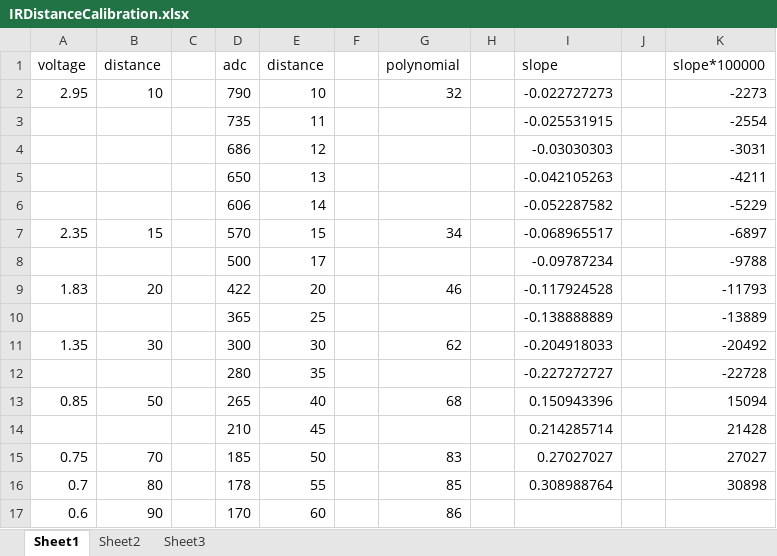
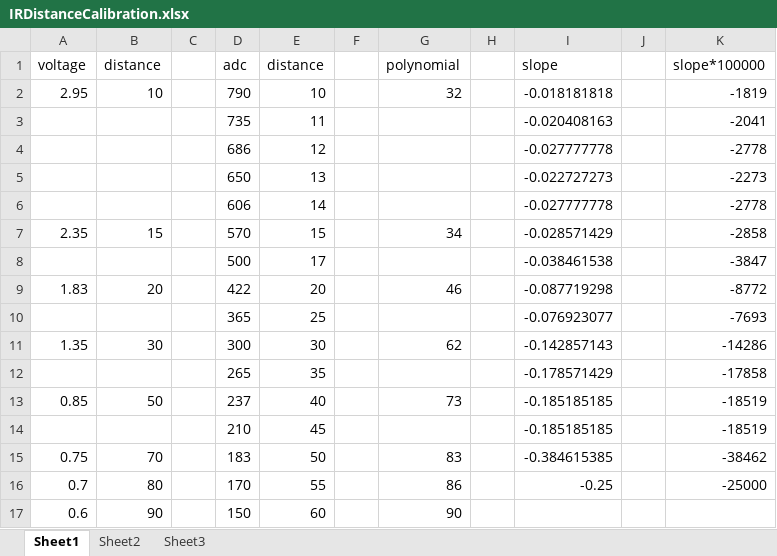
Before and after one commit to oujoshua/445M, an Excel workbook: IRDistanceCalibration.xlsx, sheet Sheet1, drawn as a sheet; values as stored, in another font and other column widths than the file's, no borders; charts and pictures not drawn; removed rows and columns are numbered as before the commit, all else as after; the diff names each change by its address in the sheet, - before the commit and + after, or states it on an @@ line.

Commit message:
More IR calibration, Std deviation, etc

```diff
--- a/IRDistanceCalibration.xlsx (sheet Sheet1)
+++ b/IRDistanceCalibration.xlsx (sheet Sheet1)
-I2 (slope): -0.022727273
+I2 (slope): -0.018181818
-K2 (slope*100000): -2273
+K2 (slope*100000): -1819
-I3 (slope): -0.025531915
+I3 (slope): -0.020408163
-K3 (slope*100000): -2554
+K3 (slope*100000): -2041
-I4 (slope): -0.03030303
+I4 (slope): -0.027777778
-K4 (slope*100000): -3031
+K4 (slope*100000): -2778
-I5 (slope): -0.042105263
+I5 (slope): -0.022727273
-K5 (slope*100000): -4211
+K5 (slope*100000): -2273
-I6 (slope): -0.052287582
+I6 (slope): -0.027777778
-K6 (slope*100000): -5229
+K6 (slope*100000): -2778
-I7 (slope): -0.068965517
+I7 (slope): -0.028571429
-K7 (slope*100000): -6897
+K7 (slope*100000): -2858
-I8 (slope): -0.09787234
+I8 (slope): -0.038461538
-K8 (slope*100000): -9788
+K8 (slope*100000): -3847
-I9 (slope): -0.117924528
+I9 (slope): -0.087719298
-K9 (slope*100000): -11793
+K9 (slope*100000): -8772
-I10 (slope): -0.138888889
+I10 (slope): -0.076923077
-K10 (slope*100000): -13889
+K10 (slope*100000): -7693
-I11 (slope): -0.204918033
+I11 (slope): -0.142857143
-K11 (slope*100000): -20492
+K11 (slope*100000): -14286
-row 12:  |  |  | 280 | 35 |  |  |  | -0.227272727 |  | -22728
+row 12:  |  |  | 265 | 35 |  |  |  | -0.178571429 |  | -17858
-D13 (adc): 265
+D13 (adc): 237
-G13 (polynomial): 68
+G13 (polynomial): 73
-I13 (slope): 0.150943396
+I13 (slope): -0.185185185
-K13 (slope*100000): 15094
+K13 (slope*100000): -18519
-I14 (slope): 0.214285714
+I14 (slope): -0.185185185
-K14 (slope*100000): 21428
+K14 (slope*100000): -18519
-D15 (adc): 185
+D15 (adc): 183
-I15 (slope): 0.27027027
+I15 (slope): -0.384615385
-K15 (slope*100000): 27027
+K15 (slope*100000): -38462
-D16 (adc): 178
+D16 (adc): 170
-G16 (polynomial): 85
+G16 (polynomial): 86
-I16 (slope): 0.308988764
+I16 (slope): -0.25
-K16 (slope*100000): 30898
+K16 (slope*100000): -25000
-D17 (adc): 170
+D17 (adc): 150
-G17 (polynomial): 86
+G17 (polynomial): 90
```
Also changed, not shown: charts or pictures, 1 other file.
